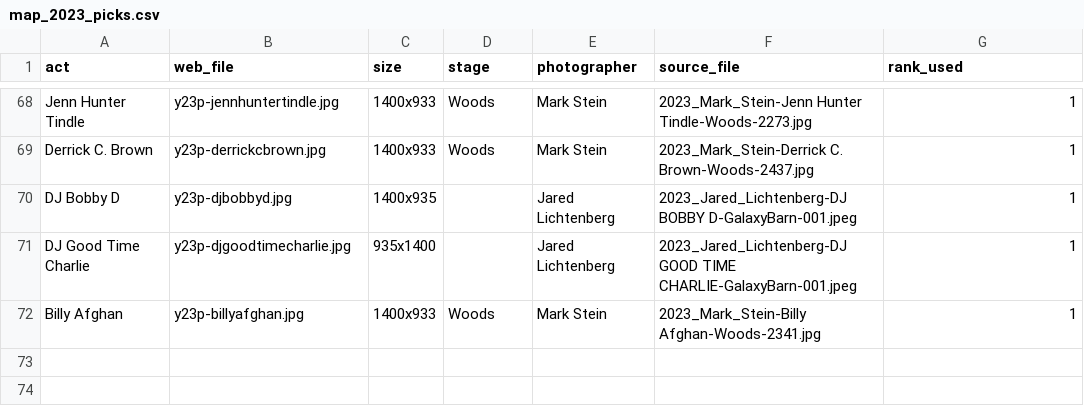
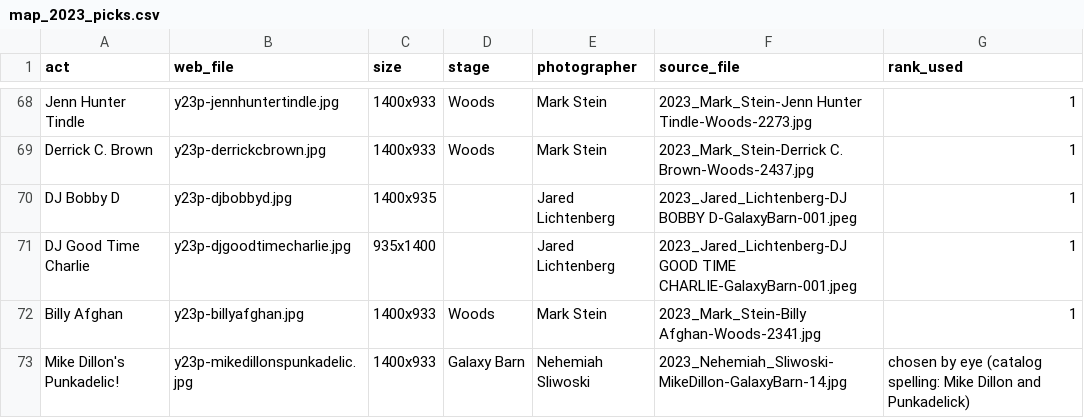
Before and after one commit to zaleschoenborn/pickathon-app, a CSV file: photo-picks/2023/map_2023_picks.csv, drawn as a sheet; only a part is shown, gaps mark what is left out; the diff names each change by its address in the sheet, - before the commit and + after, or states it on an @@ line.

```diff
--- a/photo-picks/2023/map_2023_picks.csv
+++ b/photo-picks/2023/map_2023_picks.csv
+row 73: Mike Dillon's Punkadelic! | y23p-mikedillonspunkadelic.jpg | 1400x933 | Galaxy Barn | Nehemiah Sliwoski | 2023_Nehemiah_Sliwoski-MikeDillon-GalaxyBarn-14.jpg | chosen by eye (catalog spelling: Mike Dillon and Punkadelick)
```
Also changed, not shown: 2 other files.
